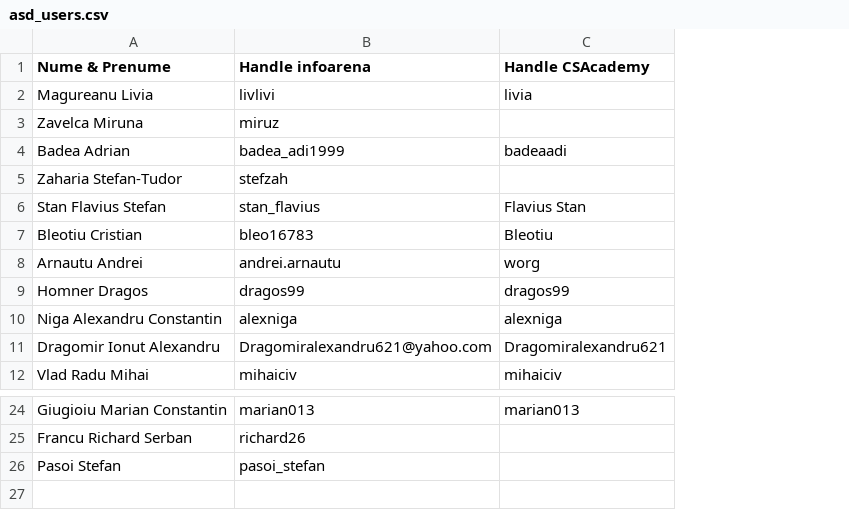
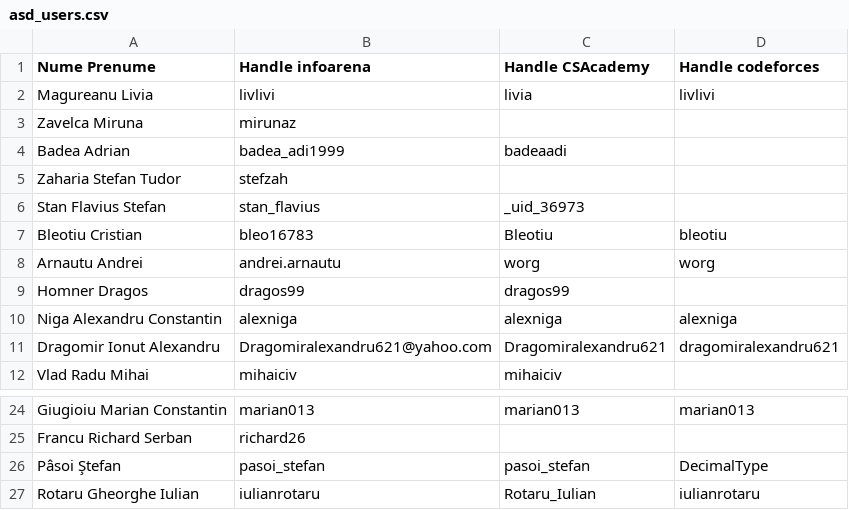
Before and after one commit to bicsi/cpaggregator, a CSV file: src/data/management/files/asd_users.csv, drawn as a sheet; only a part is shown, gaps mark what is left out; removed rows and columns are numbered as before the commit, all else as after; the diff names each change by its address in the sheet, - before the commit and + after, or states it on an @@ line.

Commit message:
Added new users.

```diff
--- a/src/data/management/files/asd_users.csv
+++ b/src/data/management/files/asd_users.csv
+column D (Handle codeforces), rows 2-11: livlivi |  |  |  |  | bleotiu | worg |  | alexniga | dragomiralexandru621; row 24: marian013
-A1: Nume & Prenume
+A1: Nume Prenume
-B3 (Handle infoarena): miruz
+B3 (Handle infoarena): mirunaz
-A5 (Nume Prenume): Zaharia Stefan-Tudor
+A5 (Nume Prenume): Zaharia Stefan Tudor
-C6 (Handle CSAcademy): Flavius Stan
+C6 (Handle CSAcademy): _uid_36973
-row 26: Pasoi Stefan | pasoi_stefan
+row 26: Pâsoi Ştefan | pasoi_stefan | pasoi_stefan | DecimalType
+row 27: Rotaru Gheorghe Iulian | iulianrotaru | Rotaru_Iulian | iulianrotaru
```
Also changed, not shown: 2 other files.
